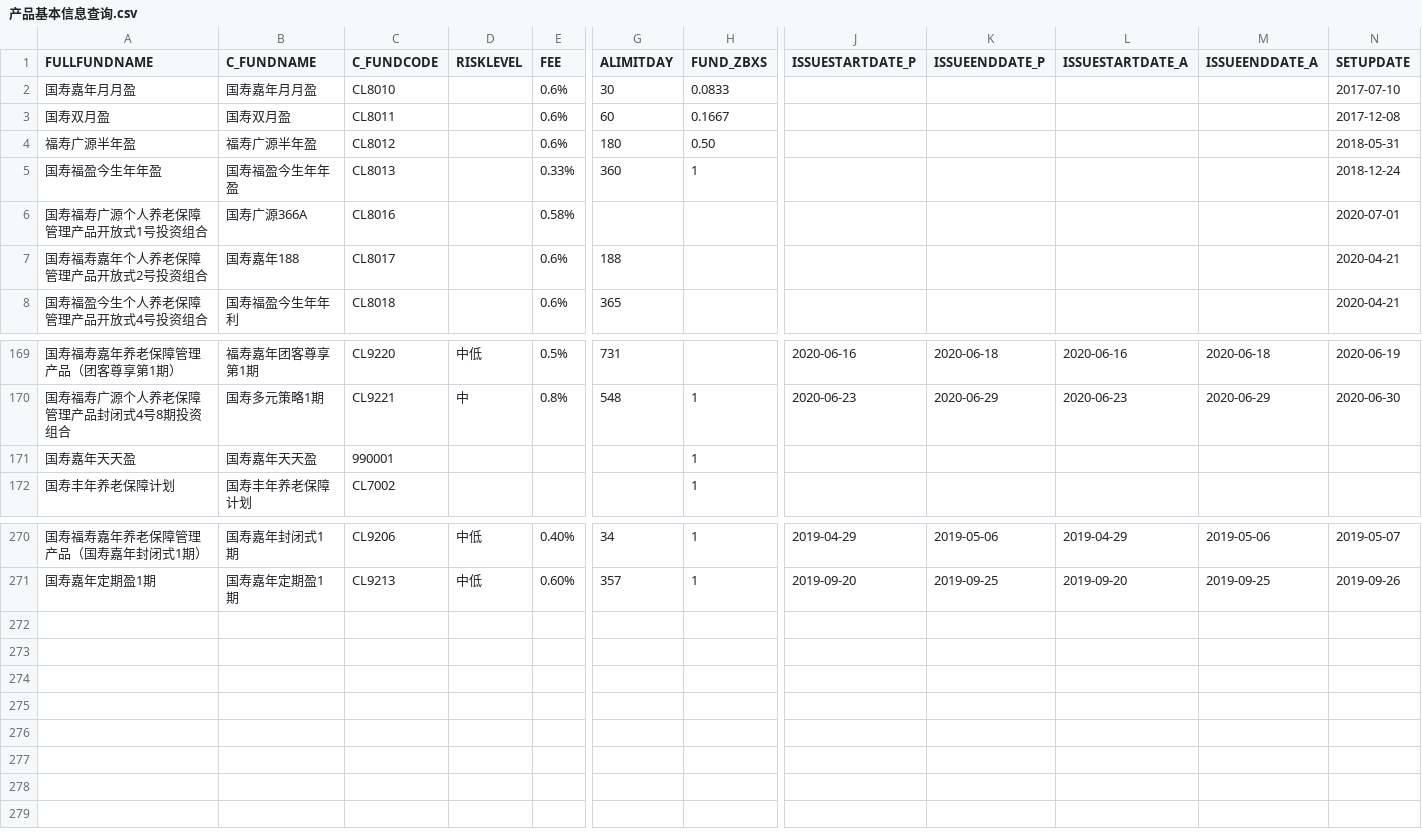
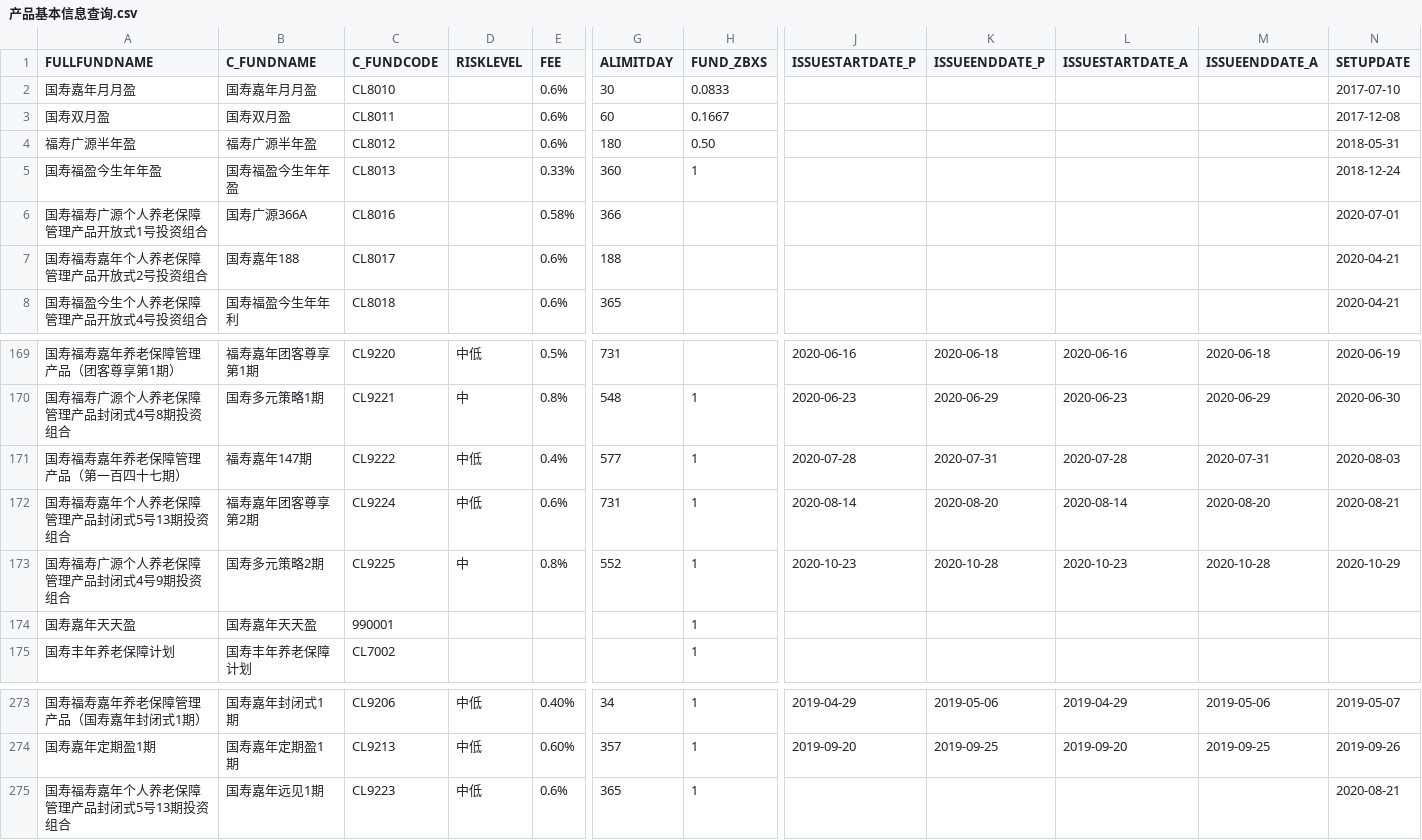
Before and after one commit to VB6Hobbyst7/CLPCworks, a CSV file: 产品基本信息查询.csv, drawn as a sheet; only a part is shown, gaps mark what is left out; rows hold the shown columns only; the diff names each change by its address in the sheet, - before the commit and + after, or states it on an @@ line.

```diff
--- a/产品基本信息查询.csv
+++ b/产品基本信息查询.csv
-G6 (ALIMITDAY): (empty)
+G6 (ALIMITDAY): 366
+row 171: 国寿福寿嘉年养老保障管理产品（第一百四十七期） | 福寿嘉年147期 | CL9222 | 中低 | 0.4% | 577 | 1 | 2020-07-28 | 2020-07-31 | 2020-07-28 | 2020-07-31 | 2020-08-03
+row 172: 国寿福寿嘉年个人养老保障管理产品封闭式5号13期投资组合 | 福寿嘉年团客尊享第2期 | CL9224 | 中低 | 0.6% | 731 | 1 | 2020-08-14 | 2020-08-20 | 2020-08-14 | 2020-08-20 | 2020-08-21
+row 173: 国寿福寿广源个人养老保障管理产品封闭式4号9期投资组合 | 国寿多元策略2期 | CL9225 | 中 | 0.8% | 552 | 1 | 2020-10-23 | 2020-10-28 | 2020-10-23 | 2020-10-28 | 2020-10-29
+row 275: 国寿福寿嘉年个人养老保障管理产品封闭式5号13期投资组合 | 国寿嘉年远见1期 | CL9223 | 中低 | 0.6% | 365 | 1 |  |  |  |  | 2020-08-21
```
Also changed, not shown: 14 other files.
